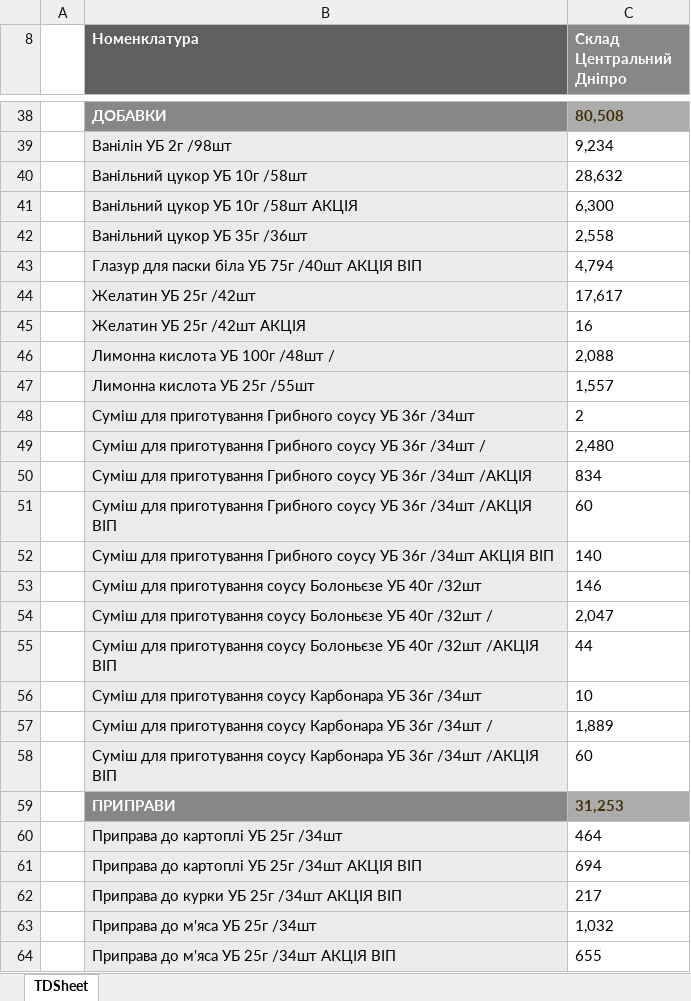
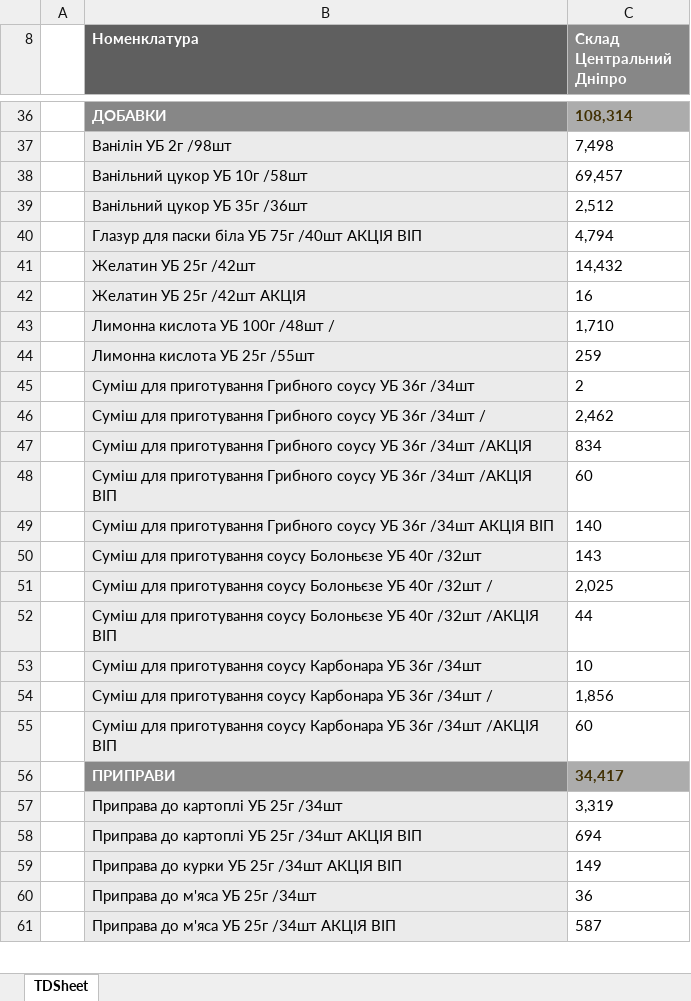
Before and after one commit to Stako21/jwt-auth, an Excel workbook: client/public/Sorce/balanceDP.xlsx, sheet TDSheet, drawn as a sheet; only a part is shown, gaps mark what is left out; values as stored, in another font and other column widths than the file's, no borders; charts and pictures not drawn; removed rows and columns are numbered as before the commit, all else as after; the diff covers the shown part only; the diff names each change by its address in the sheet, - before the commit and + after, or states it on an @@ line.

```diff
--- a/client/public/Sorce/balanceDP.xlsx (sheet TDSheet)
+++ b/client/public/Sorce/balanceDP.xlsx (sheet TDSheet)
-C36 (Склад Центральний Дніпро): 80,508
+C36 (Склад Центральний Дніпро): 108,314
-C37 (Склад Центральний Дніпро): 9,234
+C37 (Склад Центральний Дніпро): 7,498
-C38 (Склад Центральний Дніпро): 28,632
+C38 (Склад Центральний Дніпро): 69,457
-row 41:  | Ванільний цукор УБ 10г /58шт АКЦІЯ | 6,300
-C39 (Склад Центральний Дніпро): 2,558
+C39 (Склад Центральний Дніпро): 2,512
-C41 (Склад Центральний Дніпро): 17,617
+C41 (Склад Центральний Дніпро): 14,432
-C43 (Склад Центральний Дніпро): 2,088
+C43 (Склад Центральний Дніпро): 1,710
-C44 (Склад Центральний Дніпро): 1,557
+C44 (Склад Центральний Дніпро): 259
-C46 (Склад Центральний Дніпро): 2,480
+C46 (Склад Центральний Дніпро): 2,462
-C50 (Склад Центральний Дніпро): 146
+C50 (Склад Центральний Дніпро): 143
-C51 (Склад Центральний Дніпро): 2,047
+C51 (Склад Центральний Дніпро): 2,025
-C54 (Склад Центральний Дніпро): 1,889
+C54 (Склад Центральний Дніпро): 1,856
-C56 (Склад Центральний Дніпро): 31,253
+C56 (Склад Центральний Дніпро): 34,417
-C57 (Склад Центральний Дніпро): 464
+C57 (Склад Центральний Дніпро): 3,319
-C59 (Склад Центральний Дніпро): 217
+C59 (Склад Центральний Дніпро): 149
-C60 (Склад Центральний Дніпро): 1,032
+C60 (Склад Центральний Дніпро): 36
-C61 (Склад Центральний Дніпро): 655
+C61 (Склад Центральний Дніпро): 587
```
Also changed, not shown: 10 added rows, 12 removed rows, 334 edited cells and cell formats elsewhere in this sheet, hidden cells, client/public/Sorce/balanceKR.xlsx, client/public/Sorce/balanceML.xlsx, 38 other files.
